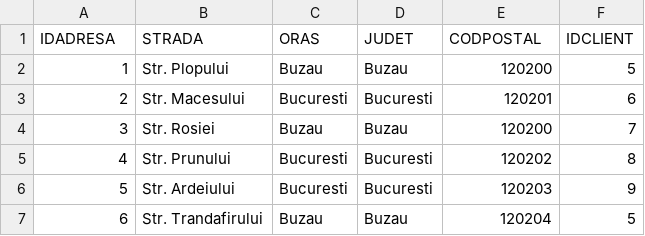
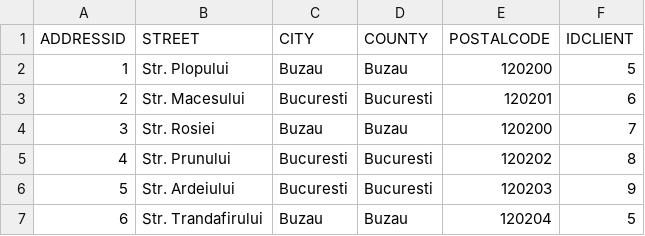
Before and after one commit to fredtux/VintageRent, a CSV file: src/main/resources/CSV/Address.csv (was src/main/resources/CSV/Adrese.csv), drawn as a sheet.

```diff
--- a/src/main/resources/CSV/Adrese.csv
+++ b/src/main/resources/CSV/Address.csv
@@ -1,2 +1,2 @@
-"IDADRESA","STRADA","ORAS","JUDET","CODPOSTAL","IDCLIENT"
+"ADDRESSID","STREET","CITY","COUNTY","POSTALCODE","IDCLIENT"
 "1","Str. Plopului","Buzau","Buzau","120200","5"
```
Also changed, not shown: src/main/resources/CSV/Camera.csv, src/main/resources/CSV/Employee.csv, 18 other files.
